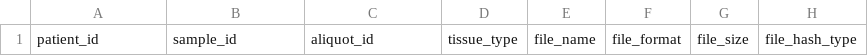
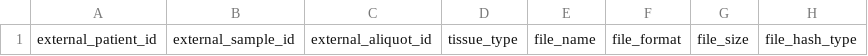
Before and after one commit to childrens-bti/manifest-template, a CSV file: manifest_templates/rnaseq_manifest_template.csv, drawn as a sheet; only a part is shown; the diff names each change by its address in the sheet, - before the commit and + after, or states it on an @@ line.

Commit message:
add external to id column names

```diff
--- a/manifest_templates/rnaseq_manifest_template.csv
+++ b/manifest_templates/rnaseq_manifest_template.csv
-A1: patient_id
+A1: external_patient_id
-B1: sample_id
+B1: external_sample_id
-C1: aliquot_id
+C1: external_aliquot_id
```
Also changed, not shown: manifest_templates/single_cell_manifest_template.csv, manifest_templates/wgs_wxs_panel_manifest_template.csv, 1 other file.
